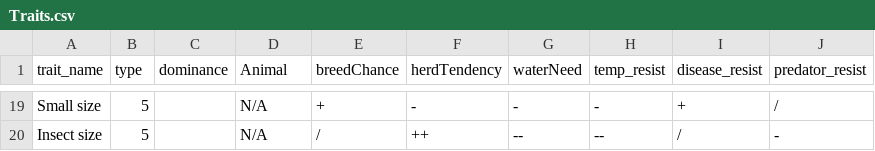
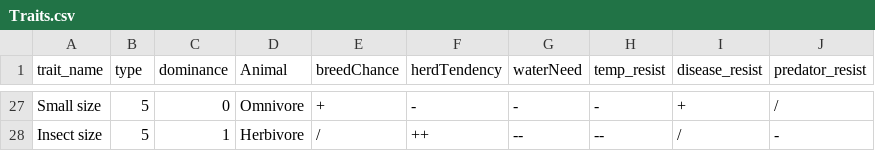
Before and after one commit to twardle/3112_term, a CSV file: data/Traits.csv, drawn as a sheet; only a part is shown, gaps mark what is left out; addresses are those after the commit; the diff covers the shown part only; the diff names each change by its address in the sheet, - before the commit and + after, or states it on an @@ line.

```diff
--- a/data/Traits.csv
+++ b/data/Traits.csv
-C27 (dominance): (empty)
+C27 (dominance): 0
-D27 (Animal): N/A
+D27 (Animal): Omnivore
-C28 (dominance): (empty)
+C28 (dominance): 1
-D28 (Animal): N/A
+D28 (Animal): Herbivore
```
Also changed, not shown: 9 added rows, 1 removed row and 27 edited cells elsewhere in this file, 1 other file.
